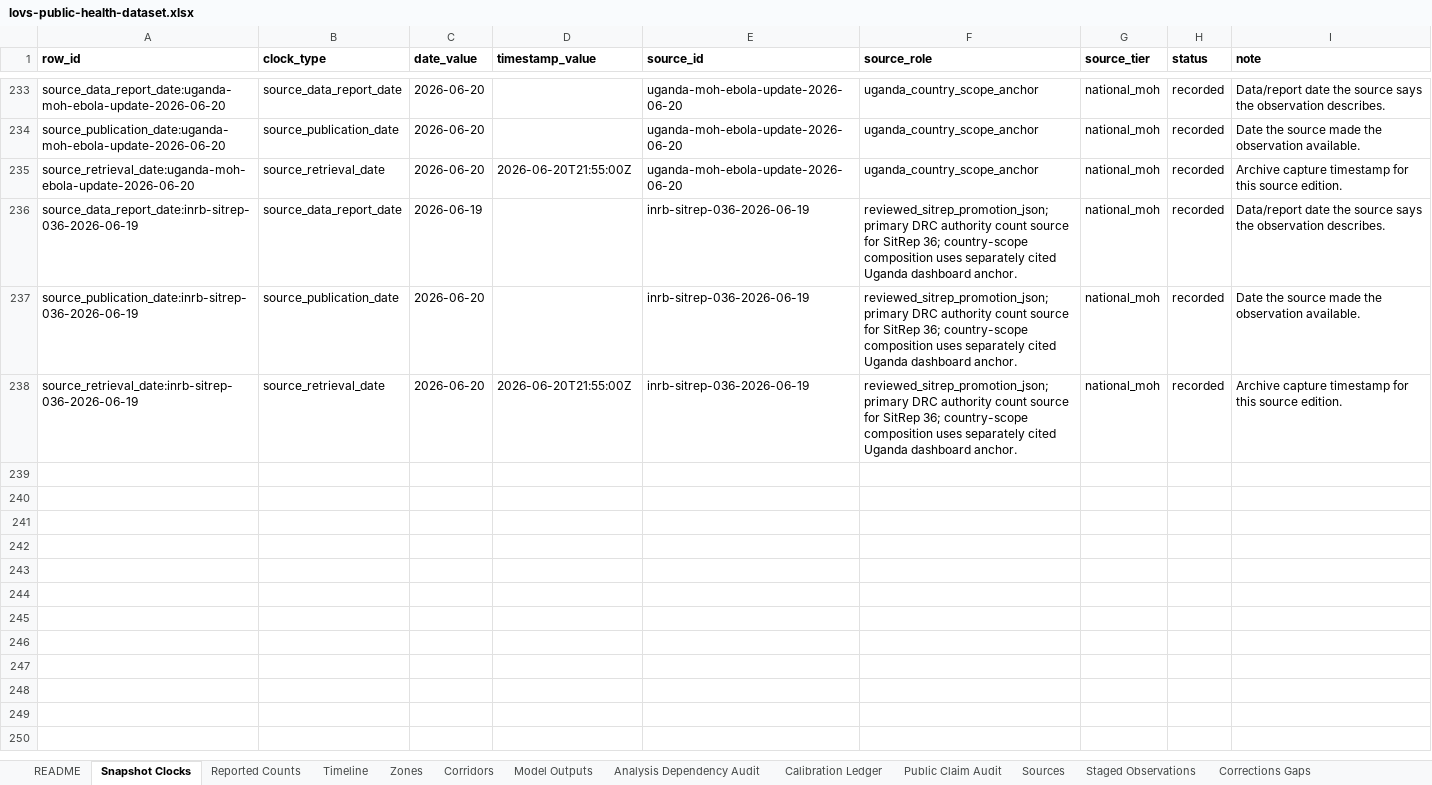
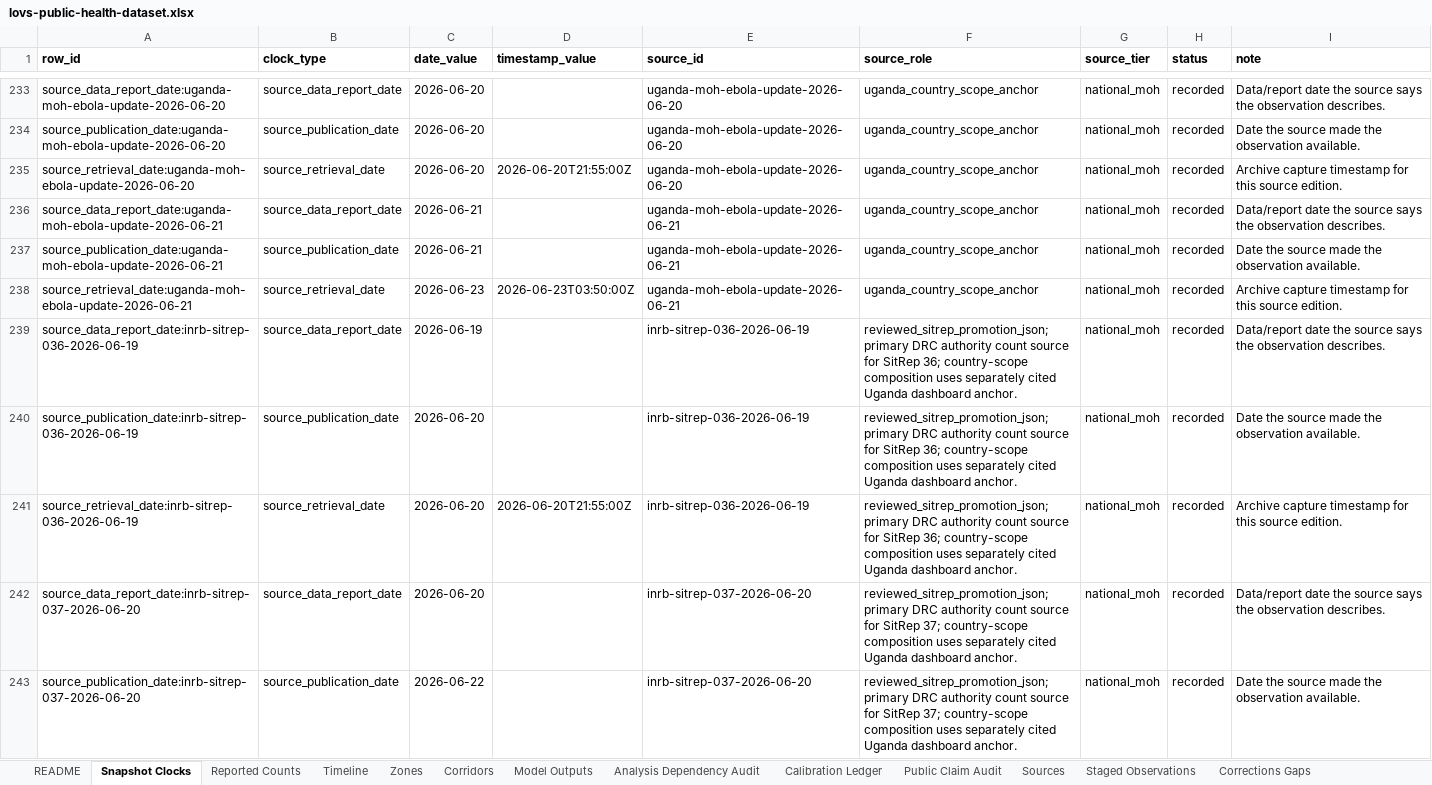
Before and after one commit to ArcedeDev/bdbv-2026-lovs, an Excel workbook: deliverables/public-health-dataset/lovs-public-health-dataset.xlsx, sheet Snapshot Clocks, drawn as a sheet; only a part is shown, gaps mark what is left out; values as stored, in another font and other column widths than the file's, no borders; the diff covers the shown part only; the diff names each change by its address in the sheet, - before the commit and + after, or states it on an @@ line.

Commit message:
fix(bdbv): register Uganda 2026-06-21 anchor source + advance death-back-projection band to SR38
SR37 referenced uganda-moh-ebola-update-2026-06-21 (UGA anchor advanced 19 -> 20) in the
reviewed promotion but never added a manifest entry, so the public-dataset export erred
(unknown source_id) and the shipped deliverable froze at SR36 (06-19). Register the Uganda
country-scope anchor source (verified headline 20/2/11 + 4 admissions; detailed surveillance
fields omitted rather than carried stale). Advance the hand-maintained deaths-back-projection
band 1700 to 2615 at deaths 249 -> 1837 to 2826 at deaths 269 (SR38) in evidence-chains.json.
Regenerate the public-health-dataset deliverable from SR38 live-output. Headline unchanged
(country 1068/269). Local-only; frozen public repo not pushed.

```diff
--- a/deliverables/public-health-dataset/lovs-public-health-dataset.xlsx (sheet Snapshot Clocks)
+++ b/deliverables/public-health-dataset/lovs-public-health-dataset.xlsx (sheet Snapshot Clocks)
+row 236: source_data_report_date:uganda-moh-ebola-update-2026-06-21 | source_data_report_date | 2026-06-21 |  | uganda-moh-ebola-update-2026-06-21 | uganda_country_scope_anchor | national_moh | recorded | Data/report date the source says the observation describes.
+row 237: source_publication_date:uganda-moh-ebola-update-2026-06-21 | source_publication_date | 2026-06-21 |  | uganda-moh-ebola-update-2026-06-21 | uganda_country_scope_anchor | national_moh | recorded | Date the source made the observation available.
+row 238: source_retrieval_date:uganda-moh-ebola-update-2026-06-21 | source_retrieval_date | 2026-06-23 | 2026-06-23T03:50:00Z | uganda-moh-ebola-update-2026-06-21 | uganda_country_scope_anchor | national_moh | recorded | Archive capture timestamp for this source edition.
+row 242: source_data_report_date:inrb-sitrep-037-2026-06-20 | source_data_report_date | 2026-06-20 |  | inrb-sitrep-037-2026-06-20 | reviewed_sitrep_promotion_json; primary DRC authority count source for SitRep 37; country-scope composition uses separately cited Uganda dashboard anchor. | national_moh | recorded | Data/report date the source says the observation describes.
+row 243: source_publication_date:inrb-sitrep-037-2026-06-20 | source_publication_date | 2026-06-22 |  | inrb-sitrep-037-2026-06-20 | reviewed_sitrep_promotion_json; primary DRC authority count source for SitRep 37; country-scope composition uses separately cited Uganda dashboard anchor. | national_moh | recorded | Date the source made the observation available.
```
Also changed, not shown: 7 added rows and 3 edited cells elsewhere in this sheet, sheet Corridors, sheet Reported Counts, sheet Timeline, sheet SitRep Narrative, sheet Sources, sheet Model Outputs, 6 more sheets, 16 other files.
